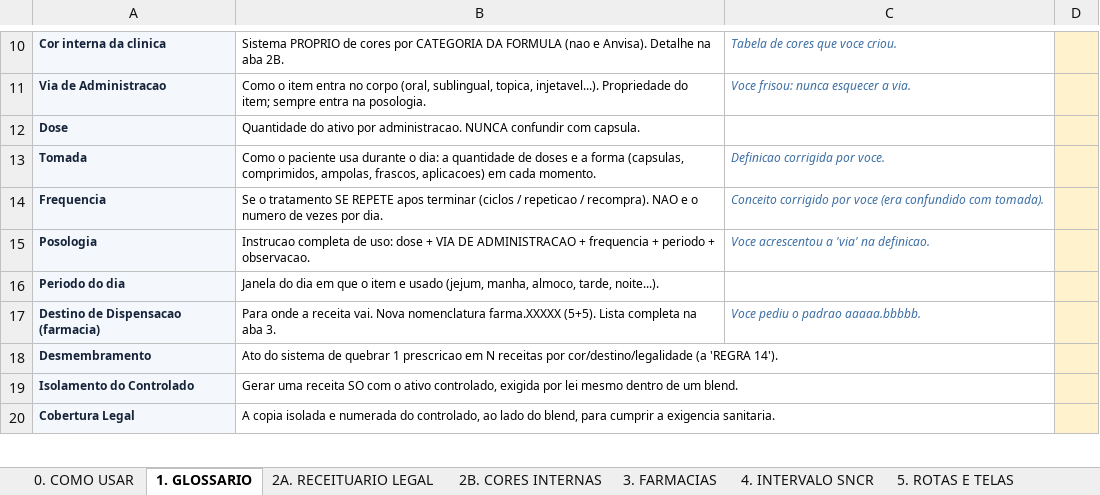
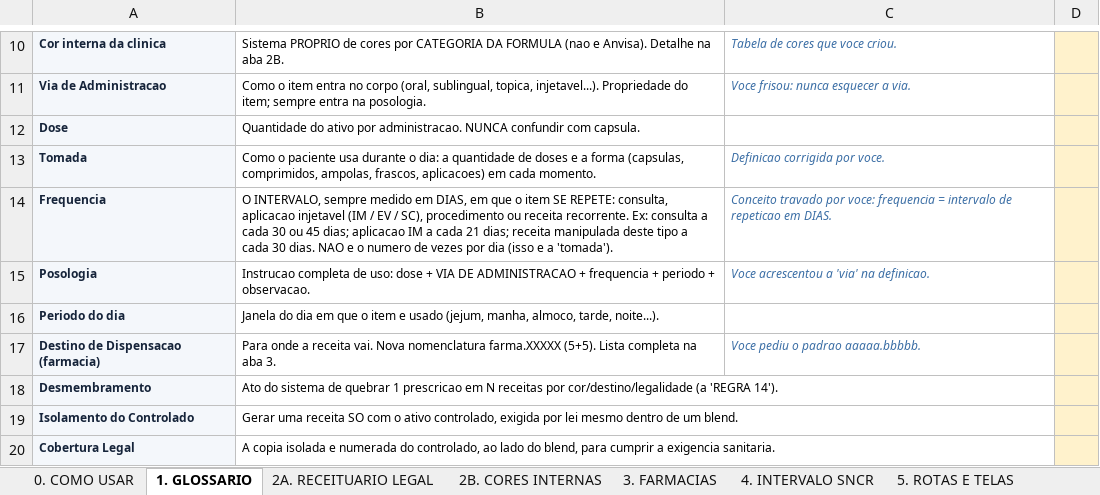
Before and after one commit to caio-padua/Integrative-Health-Engine, an Excel workbook: docs/dr-replit/PROPOSTAS/GLOSSARIO_CONCEITOS_PAWARDS_26.06.03.xlsx, sheet 1. GLOSSARIO, drawn as a sheet; only a part is shown, gaps mark what is left out; values as stored, in another font and other column widths than the file's, no borders; the diff names each change by its address in the sheet, - before the commit and + after, or states it on an @@ line.

```diff
--- a/docs/dr-replit/PROPOSTAS/GLOSSARIO_CONCEITOS_PAWARDS_26.06.03.xlsx (sheet 1. GLOSSARIO)
+++ b/docs/dr-replit/PROPOSTAS/GLOSSARIO_CONCEITOS_PAWARDS_26.06.03.xlsx (sheet 1. GLOSSARIO)
-B14: Se o tratamento SE REPETE apos terminar (ciclos / repeticao / recompra). NAO e o numero de vezes por dia.
+B14: O INTERVALO, sempre medido em DIAS, em que o item SE REPETE: consulta, aplicacao injetavel (IM / EV / SC), procedimento ou receita recorrente. Ex: consulta a cada 30 ou 45 dias; aplicacao IM a cada 21 dias; receita manipulada deste tipo a cada 30 dias. NAO e o numero de vezes por dia (isso e a 'tomada').
-C14: Conceito corrigido por voce (era confundido com tomada).
+C14: Conceito travado por voce: frequencia = intervalo de repeticao em DIAS.
```
Also changed, not shown: 4 other files.
